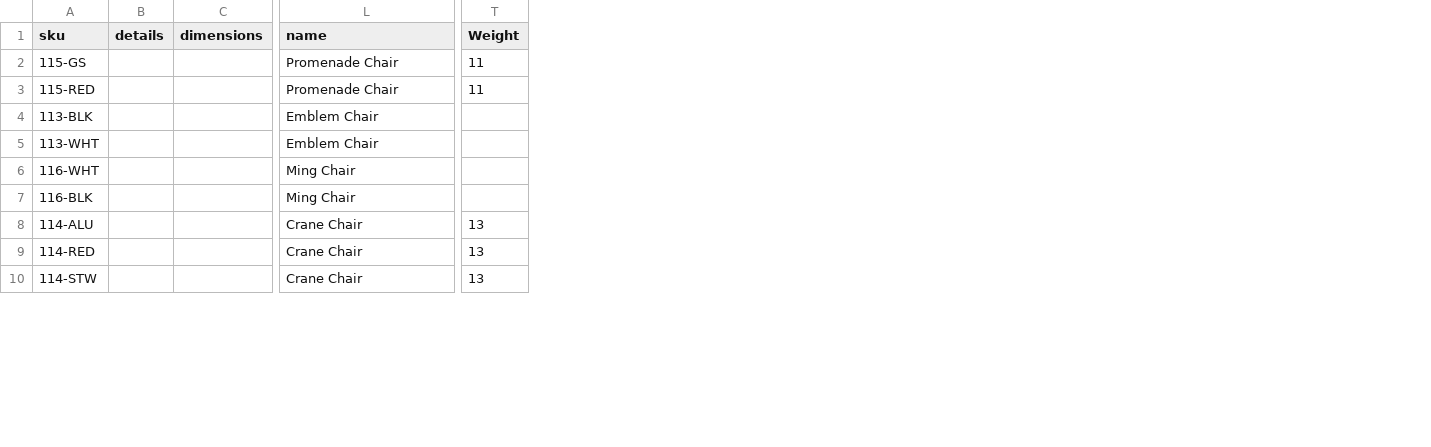
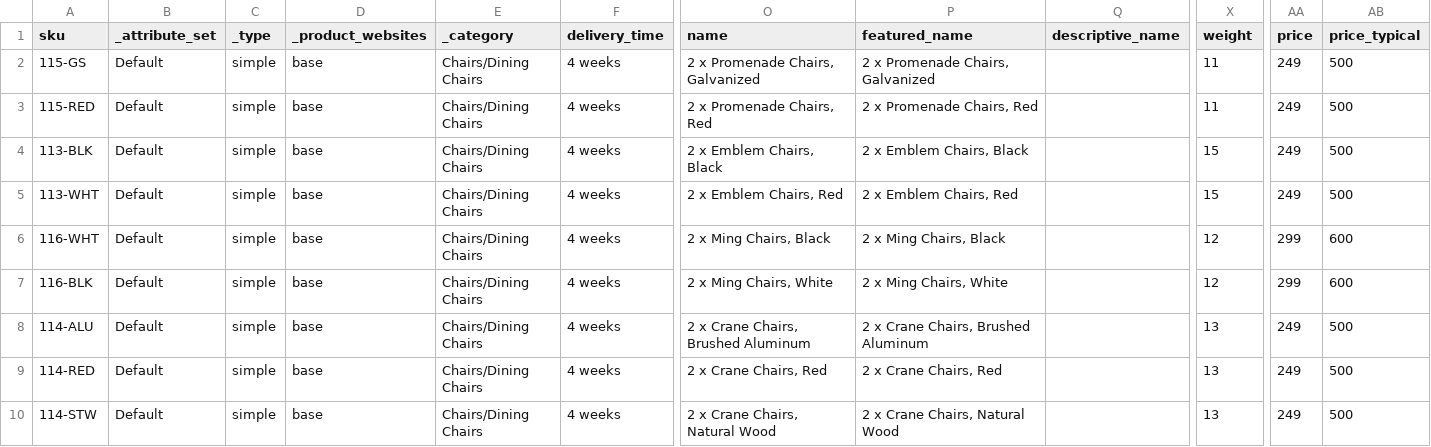
Before and after one commit to mdb-projectx/studio_volo, a CSV file: var/importexport/catalog_product.csv, drawn as a sheet; only a part is shown, gaps mark what is left out; removed rows and columns are numbered as before the commit, all else as after; the diff covers the shown part only; the diff names each change by its address in the sheet, - before the commit and + after, or states it on an @@ line.

Commit message:
revise css + import product

```diff
--- a/var/importexport/catalog_product.csv
+++ b/var/importexport/catalog_product.csv
-column B (details), empty
-column C (dimensions), empty
+column B (_attribute_set), rows 2-10: all Default
+column C (_type), rows 2-10: all simple
+column D (_product_websites), rows 2-10: all base
+column E (_category), rows 2-10: all Chairs/Dining Chairs
+column F (delivery_time), rows 2-10: all 4 weeks
+column P (featured_name), rows 2-10: 2 x Promenade Chairs, Galvanized | 2 x Promenade Chairs, Red | 2 x Emblem Chairs, Black | 2 x Emblem Chairs, Red | 2 x Ming Chairs, Black | 2 x Ming Chairs, White | 2 x Crane Chairs, Brushed Aluminum | 2 x Crane Chairs, Red | 2 x Crane Chairs, Natural Wood
+column Q (descriptive_name), empty
+column AA (price), rows 2-10: 249 | 249 | 249 | 249 | 299 | 299 | 249 | 249 | 249
+column AB (price_typical), rows 2-10: 500 | 500 | 500 | 500 | 600 | 600 | 500 | 500 | 500
-X1: Weight
+X1: weight
-O2 (name): Promenade Chair
+O2 (name): 2 x Promenade Chairs, Galvanized
-O3 (name): Promenade Chair
+O3 (name): 2 x Promenade Chairs, Red
-O4 (name): Emblem Chair
+O4 (name): 2 x Emblem Chairs, Black
-X4:X5 (weight): (empty)
+X4:X5 (weight): 15
-O5 (name): Emblem Chair
+O5 (name): 2 x Emblem Chairs, Red
-O6 (name): Ming Chair
+O6 (name): 2 x Ming Chairs, Black
-X6:X7 (weight): (empty)
+X6:X7 (weight): 12
-O7 (name): Ming Chair
+O7 (name): 2 x Ming Chairs, White
-O8 (name): Crane Chair
+O8 (name): 2 x Crane Chairs, Brushed Aluminum
-O9 (name): Crane Chair
+O9 (name): 2 x Crane Chairs, Red
-O10 (name): Crane Chair
+O10 (name): 2 x Crane Chairs, Natural Wood
```
Also changed, not shown: 2 added rows, 6 added columns, 1 removed column and 36 edited cells elsewhere in this file, 10 other files.
